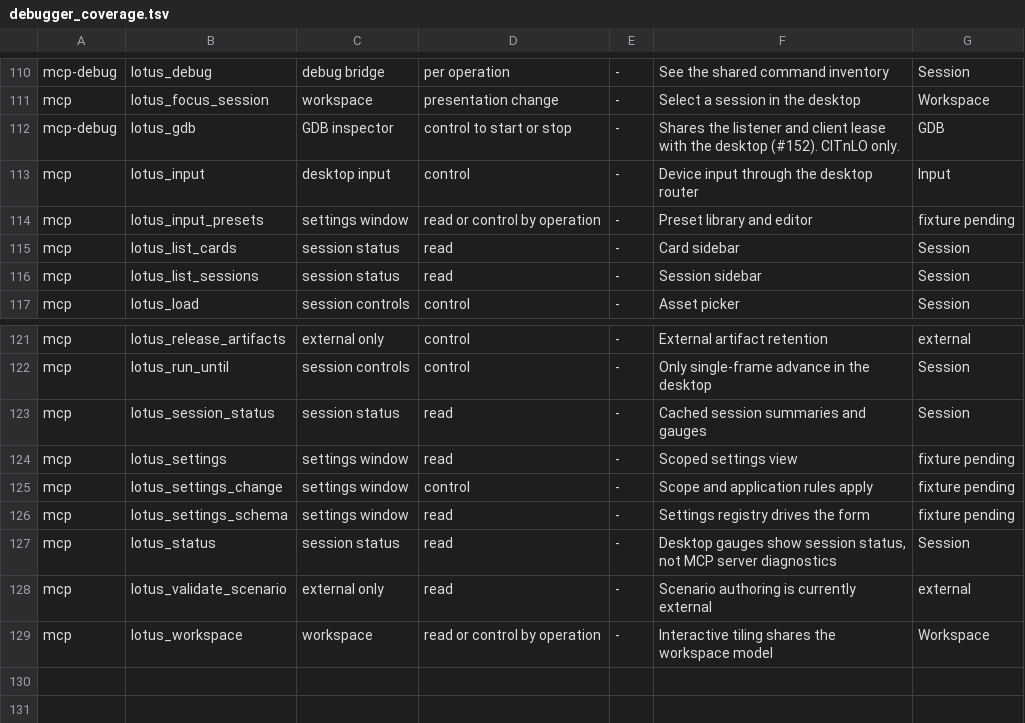
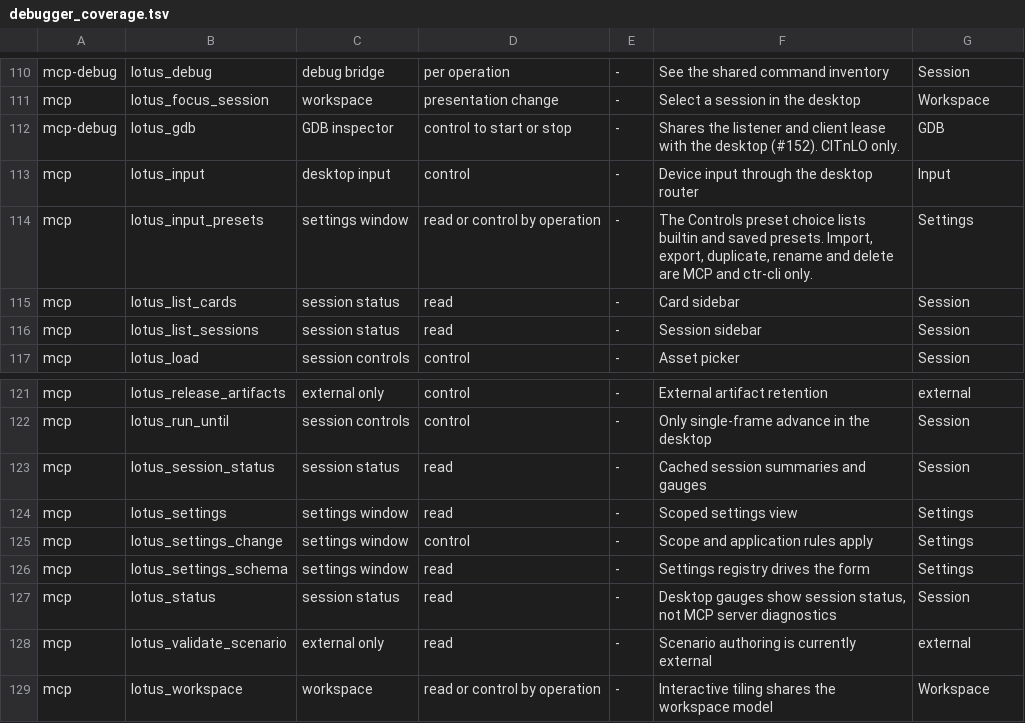
Before and after one commit to estyseesghosts/lotus, a TSV file: crates/desktop/src/debugger_coverage.tsv, drawn as a sheet; only a part is shown, gaps mark what is left out.

Commit message:
Check Settings against a headless server and show enforced host budgets (#56, #58, #154)
An unset or zero rewind, rewind memory, GPU capture or snapshot budget row
now notes the limit the supervisor enforces (Policy::budget,
rewind_memory_limit), which the empty field could not show.

A mounted test parses one host.json as lotus-desktop and lotus-mcp do and
compares the Settings window with a headless LotusServer on the same
storage: schema rows, host values against lotus_status, saved edits in both
directions and the preset list. The four MCP settings tools move from
fixture pending to the Settings verification family. A native test sends
rewind and GPU requests that omit fields from the desktop and lotus_debug
and checks the worker echoes the card and global defaults; it passed once on
CITnLO but took 492 s, and was not run on AZAHAR.

```diff
--- a/crates/desktop/src/debugger_coverage.tsv
+++ b/crates/desktop/src/debugger_coverage.tsv
@@ -113,3 +113,3 @@ mcp-debug	lotus_gdb	GDB inspector	control to start or stop	-	Shares the listener
 mcp	lotus_input	desktop input	control	-	Device input through the desktop router	Input
-mcp	lotus_input_presets	settings window	read or control by operation	-	Preset library and editor	fixture pending
+mcp	lotus_input_presets	settings window	read or control by operation	-	The Controls preset choice lists builtin and saved presets. Import, export, duplicate, rename and delete are MCP and ctr-cli only.	Settings
 mcp	lotus_list_cards	session status	read	-	Card sidebar	Session
@@ -123,5 +123,5 @@ mcp	lotus_run_until	session controls	control	-	Only single-frame advance in the
 mcp	lotus_session_status	session status	read	-	Cached session summaries and gauges	Session
-mcp	lotus_settings	settings window	read	-	Scoped settings view	fixture pending
-mcp	lotus_settings_change	settings window	control	-	Scope and application rules apply	fixture pending
-mcp	lotus_settings_schema	settings window	read	-	Settings registry drives the form	fixture pending
+mcp	lotus_settings	settings window	read	-	Scoped settings view	Settings
+mcp	lotus_settings_change	settings window	control	-	Scope and application rules apply	Settings
+mcp	lotus_settings_schema	settings window	read	-	Settings registry drives the form	Settings
 mcp	lotus_status	session status	read	-	Desktop gauges show session status, not MCP server diagnostics	Session
```
Also changed, not shown: 8 other files.
